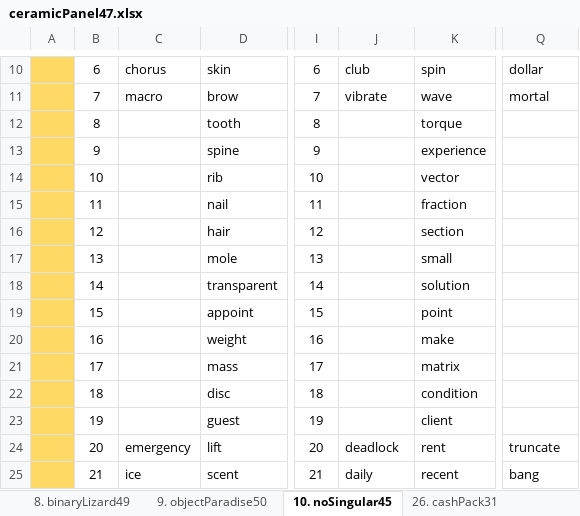
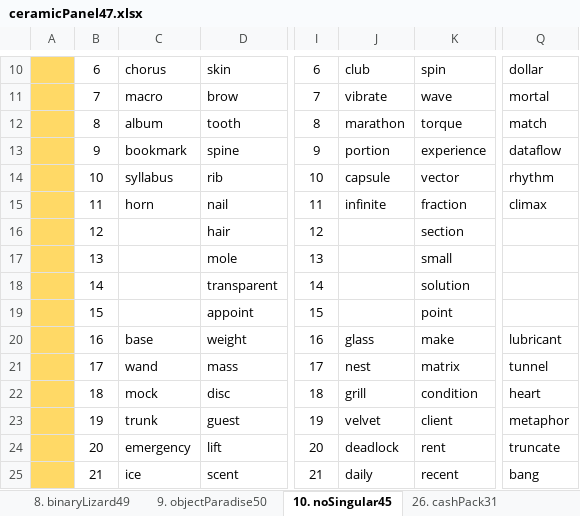
Before and after one commit to openroot/onlyIf31, an Excel workbook: 26. ceramicPanel47/ceramicPanel47.xlsx, sheet 10. noSingular45, drawn as a sheet; only a part is shown, gaps mark what is left out; values as stored, in another font and other column widths than the file's, no borders; charts and pictures not drawn; the diff names each change by its address in the sheet, - before the commit and + after, or states it on an @@ line.

```diff
--- a/26. ceramicPanel47/ceramicPanel47.xlsx (sheet 10. noSingular45)
+++ b/26. ceramicPanel47/ceramicPanel47.xlsx (sheet 10. noSingular45)
-C12: (empty)
+C12: album
-J12: (empty)
+J12: marathon
-Q12: (empty)
+Q12: match
-C13: (empty)
+C13: bookmark
-J13: (empty)
+J13: portion
-Q13: (empty)
+Q13: dataflow
-C14: (empty)
+C14: syllabus
-J14: (empty)
+J14: capsule
-Q14: (empty)
+Q14: rhythm
-C15: (empty)
+C15: horn
-J15: (empty)
+J15: infinite
-Q15: (empty)
+Q15: climax
-C20: (empty)
+C20: base
-J20: (empty)
+J20: glass
-Q20: (empty)
+Q20: lubricant
-C21: (empty)
+C21: wand
-J21: (empty)
+J21: nest
-Q21: (empty)
+Q21: tunnel
-C22: (empty)
+C22: mock
-J22: (empty)
+J22: grill
-Q22: (empty)
+Q22: heart
-C23: (empty)
+C23: trunk
-J23: (empty)
+J23: velvet
-Q23: (empty)
+Q23: metaphor
```
Also changed, not shown: 4 other files.
